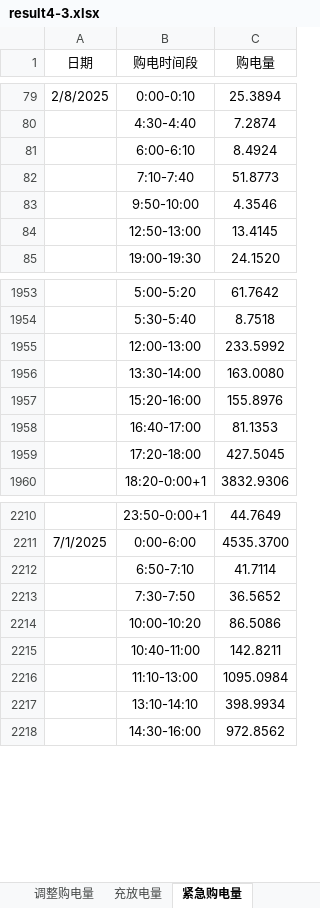
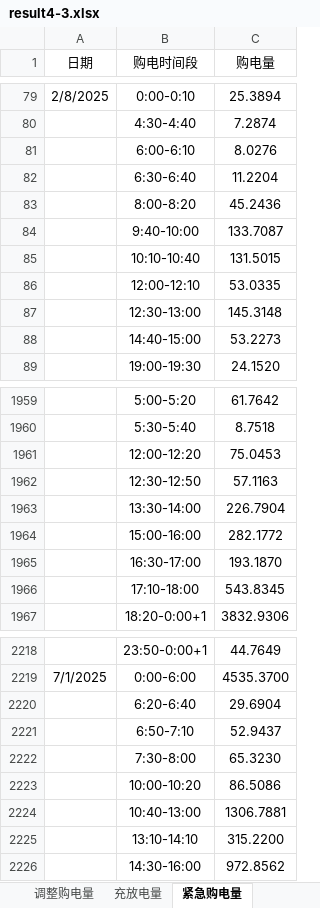
Before and after one commit to ETO0128/2026GS, an Excel workbook: src/附件5/result4-3.xlsx, sheet 紧急购电量, drawn as a sheet; only a part is shown, gaps mark what is left out; values as stored, in another font and other column widths than the file's, no borders; removed rows and columns are numbered as before the commit, all else as after; the diff covers the shown part only; the diff names each change by its address in the sheet, - before the commit and + after, or states it on an @@ line.

```diff
--- a/src/附件5/result4-3.xlsx (sheet 紧急购电量)
+++ b/src/附件5/result4-3.xlsx (sheet 紧急购电量)
-C81 (购电量): 8.4924
+C81 (购电量): 8.0276
-row 82:  | 7:10-7:40 | 51.8773
-row 83:  | 9:50-10:00 | 4.3546
-row 84:  | 12:50-13:00 | 13.4145
+row 82:  | 6:30-6:40 | 11.2204
+row 83:  | 8:00-8:20 | 45.2436
+row 84:  | 9:40-10:00 | 133.7087
+row 85:  | 10:10-10:40 | 131.5015
+row 86:  | 12:00-12:10 | 53.0335
+row 87:  | 12:30-13:00 | 145.3148
+row 88:  | 14:40-15:00 | 53.2273
-row 1955:  | 12:00-13:00 | 233.5992
-row 1956:  | 13:30-14:00 | 163.0080
-row 1957:  | 15:20-16:00 | 155.8976
-row 1958:  | 16:40-17:00 | 81.1353
-row 1959:  | 17:20-18:00 | 427.5045
+row 1961:  | 12:00-12:20 | 75.0453
+row 1962:  | 12:30-12:50 | 57.1163
+row 1963:  | 13:30-14:00 | 226.7904
+row 1964:  | 15:00-16:00 | 282.1772
+row 1965:  | 16:30-17:00 | 193.1870
+row 1966:  | 17:10-18:00 | 543.8345
-row 2212:  | 6:50-7:10 | 41.7114
-row 2213:  | 7:30-7:50 | 36.5652
+row 2220:  | 6:20-6:40 | 29.6904
+row 2221:  | 6:50-7:10 | 52.9437
+row 2222:  | 7:30-8:00 | 65.3230
-row 2215:  | 10:40-11:00 | 142.8211
-row 2216:  | 11:10-13:00 | 1095.0984
-row 2217:  | 13:10-14:10 | 398.9934
+row 2224:  | 10:40-13:00 | 1306.7881
+row 2225:  | 13:10-14:10 | 315.2200
```
Also changed, not shown: 98 added rows, 96 removed rows and 53 edited cells elsewhere in this sheet, sheet 调整购电量, sheet 计划购电量, sheet 充放电量, src/附件5/result4-2.xlsx, 21 other files.
